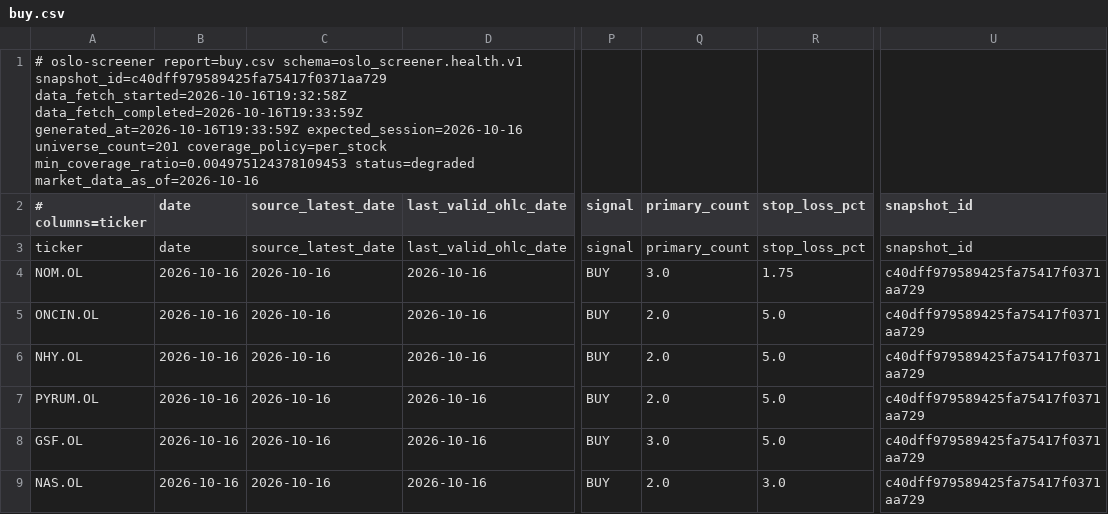
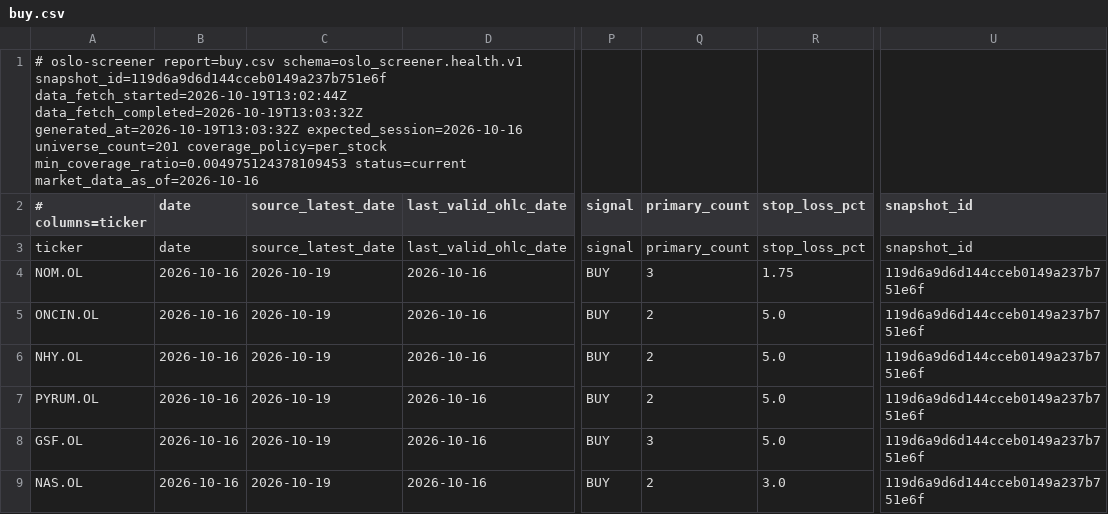
Before and after one commit to keresell-coder/oslo-screener, a CSV file: buy.csv, drawn as a sheet; only a part is shown, gaps mark what is left out; the diff names each change by its address in the sheet, - before the commit and + after, or states it on an @@ line.

```diff
--- a/buy.csv
+++ b/buy.csv
-A1 (# columns=ticker): …report=buy.csv schema=oslo_screener.health.v1 snapshot_id=c40dff979589425fa75417f0371aa729 data_fetch_started=2026-10-16T19:32:58Z data_fetch_completed=2026-10-16T19:33:59Z generated_at=2026-10-16T19:33:59Z expected_session=2026-10-16 universe_count=201 coverage_policy=per_stock min_coverage_ratio=0.004975124378109453 status=degraded market_data_as_of=2026-10-16
+A1 (# columns=ticker): …report=buy.csv schema=oslo_screener.health.v1 snapshot_id=119d6a9d6d144cceb0149a237b751e6f data_fetch_started=2026-10-19T13:02:44Z data_fetch_completed=2026-10-19T13:03:32Z generated_at=2026-10-19T13:03:32Z expected_session=2026-10-16 universe_count=201 coverage_policy=per_stock min_coverage_ratio=0.004975124378109453 status=current market_data_as_of=2026-10-16
-C4:C9 (source_latest_date): 2026-10-16
+C4:C9 (source_latest_date): 2026-10-19
-Q4 (primary_count): 3.0
+Q4 (primary_count): 3
-U4:U9 (snapshot_id): c40dff979589425fa75417f0371aa729
+U4:U9 (snapshot_id): 119d6a9d6d144cceb0149a237b751e6f
-Q5:Q7 (primary_count): 2.0
+Q5:Q7 (primary_count): 2
-Q8 (primary_count): 3.0
+Q8 (primary_count): 3
-Q9 (primary_count): 2.0
+Q9 (primary_count): 2
```
Also changed, not shown: latest.csv, sell.csv, 8 other files.
